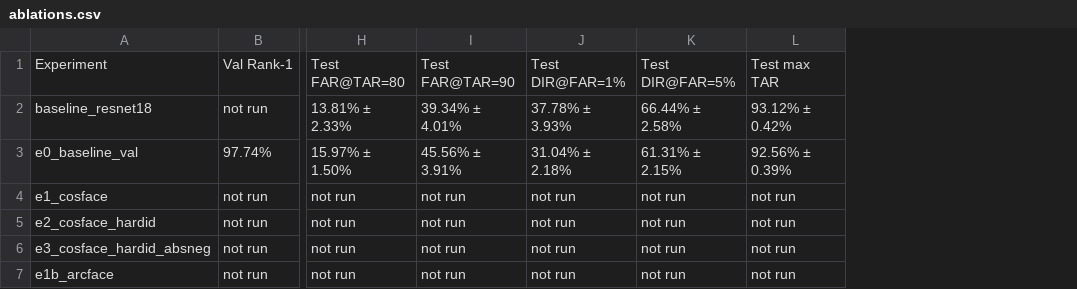
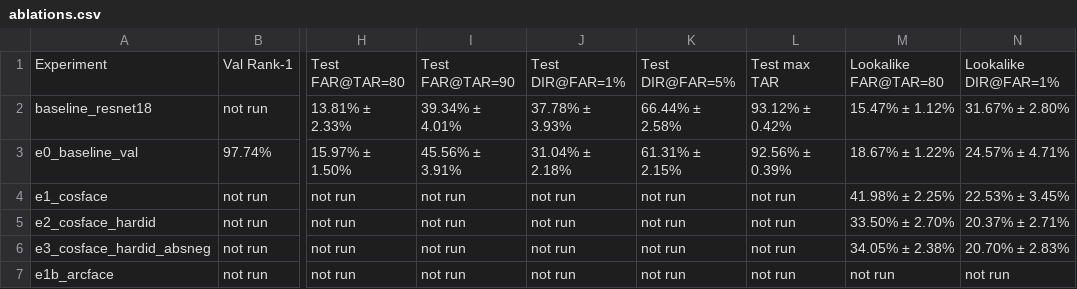
Before and after one commit to Shandeepsugumar/reid-openset, a CSV file: results/ablations.csv, drawn as a sheet; only a part is shown, gaps mark what is left out; the diff names each change by its address in the sheet, - before the commit and + after, or states it on an @@ line.

Commit message:
feat(results): add look-alike evaluation results, ablation table, and failure analysis docs

```diff
--- a/results/ablations.csv
+++ b/results/ablations.csv
+column M, rows 1-7: Lookalike FAR@TAR=80 | 15.47% ± 1.12% | 18.67% ± 1.22% | 41.98% ± 2.25% | 33.50% ± 2.70% | 34.05% ± 2.38% | not run
+column N, rows 1-7: Lookalike DIR@FAR=1% | 31.67% ± 2.80% | 24.57% ± 4.71% | 22.53% ± 3.45% | 20.37% ± 2.71% | 20.70% ± 2.83% | not run
```
Also changed, not shown: 12 other files.
